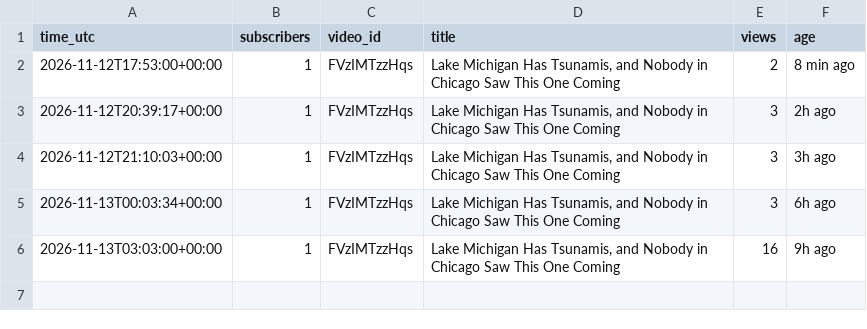
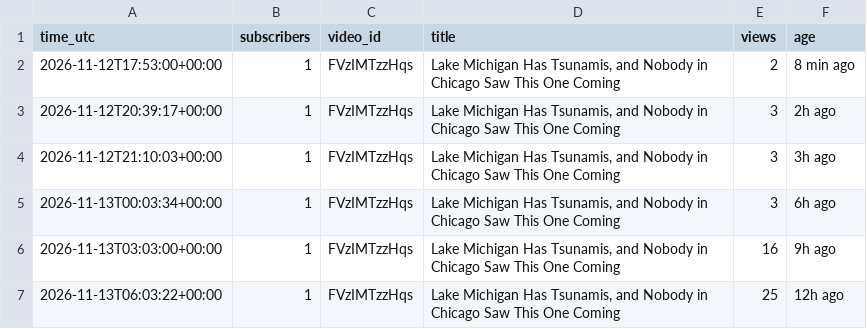
Before and after one commit to AlameenSakiru/YouTube-, a CSV file: tracker/public-stats.csv, drawn as a sheet.

```diff
--- a/tracker/public-stats.csv
+++ b/tracker/public-stats.csv
@@ -6 +6,2 @@ time_utc,subscribers,video_id,title,views,age
 2026-11-13T03:03:00+00:00,1,FVzIMTzzHqs,"Lake Michigan Has Tsunamis, and Nobody in Chicago Saw This One Coming",16,9h ago
+2026-11-13T06:03:22+00:00,1,FVzIMTzzHqs,"Lake Michigan Has Tsunamis, and Nobody in Chicago Saw This One Coming",25,12h ago
```
